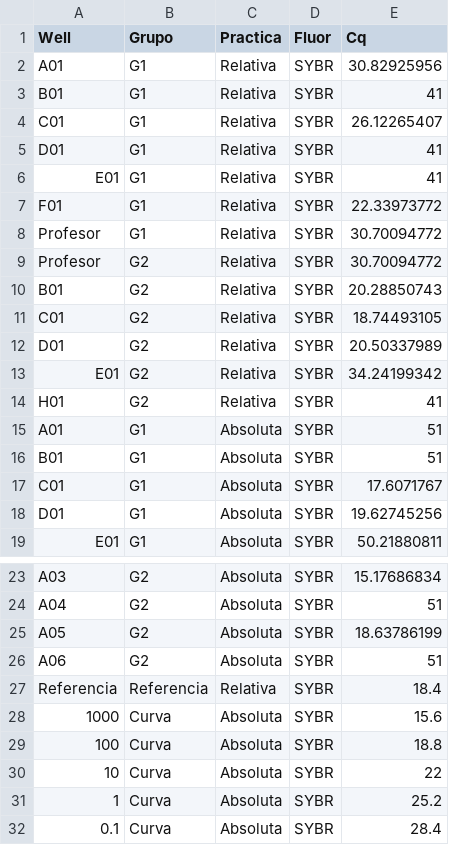
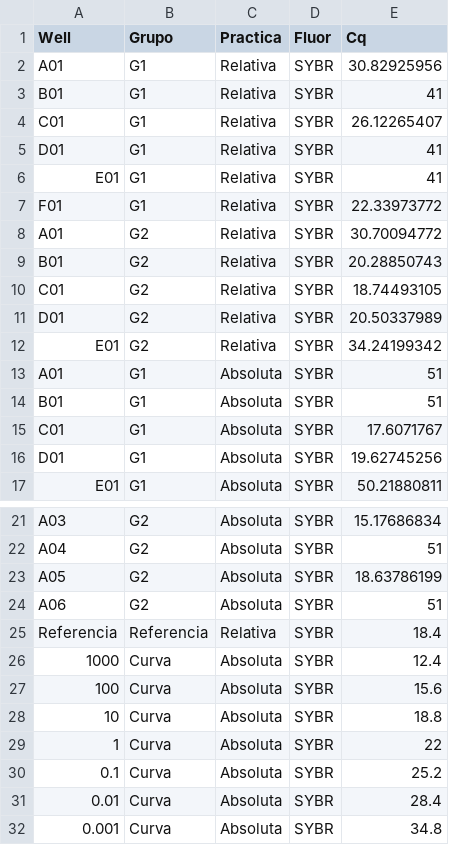
Before and after one commit to ManuelLaraMVZ/resultados_PCR_practica, a CSV file: Cts.csv, drawn as a sheet; only a part is shown, gaps mark what is left out.

Commit message:
Update Cts.csv

```diff
--- a/Cts.csv
+++ b/Cts.csv
@@ -7,4 +7,3 @@ E01,G1,Relativa,SYBR,41
 F01,G1,Relativa,SYBR,22.33973772
-Profesor,G1,Relativa,SYBR,30.70094772
-Profesor,G2,Relativa,SYBR,30.70094772
+A01,G2,Relativa,SYBR,30.70094772
 B01,G2,Relativa,SYBR,20.28850743
@@ -13,3 +12,2 @@ D01,G2,Relativa,SYBR,20.50337989
 E01,G2,Relativa,SYBR,34.24199342
-H01,G2,Relativa,SYBR,41
 A01,G1,Absoluta,SYBR,51
@@ -27,6 +25,8 @@ A06,G2,Absoluta,SYBR,51
 Referencia,Referencia,Relativa,SYBR,18.4
-1000,Curva,Absoluta,SYBR,15.6
-100,Curva,Absoluta,SYBR,18.8
-10,Curva,Absoluta,SYBR,22
-1,Curva,Absoluta,SYBR,25.2
-0.1,Curva,Absoluta,SYBR,28.4
+1000,Curva,Absoluta,SYBR,12.4
+100,Curva,Absoluta,SYBR,15.6
+10,Curva,Absoluta,SYBR,18.8
+1,Curva,Absoluta,SYBR,22
+0.1,Curva,Absoluta,SYBR,25.2
+0.01,Curva,Absoluta,SYBR,28.4
+0.001,Curva,Absoluta,SYBR,34.8
```
